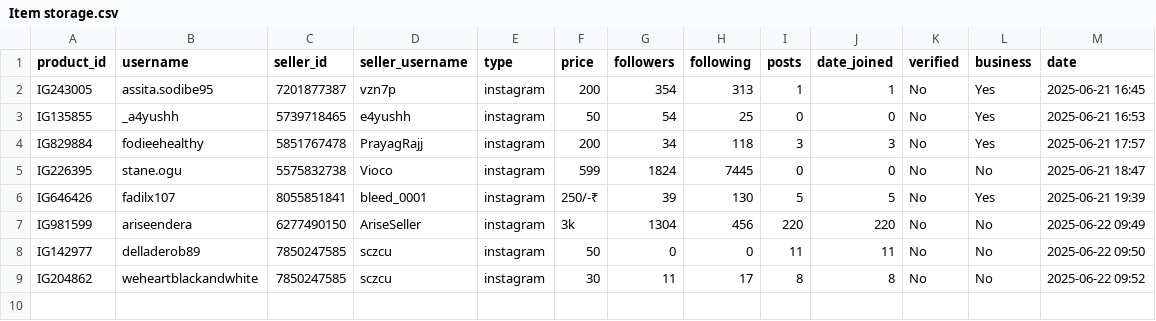
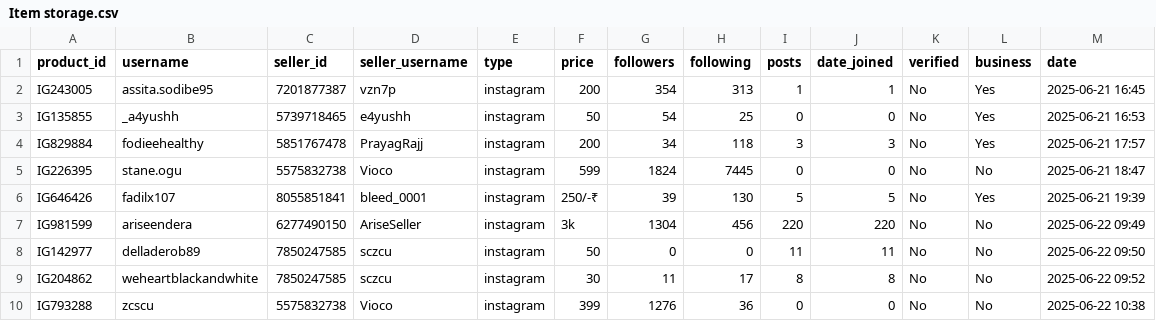
Before and after one commit to MrHacker274/Vortex, a CSV file: Item storage.csv, drawn as a sheet.

Commit message:
Add IG793288

```diff
--- a/Item storage.csv
+++ b/Item storage.csv
@@ -9 +9,2 @@ IG142977,delladerob89,7850247585,sczcu,instagram,50,0,0,11,11,No,No,2025-06-22 0
 IG204862,weheartblackandwhite,7850247585,sczcu,instagram,30,11,17,8,8,No,No,2025-06-22 09:52
+IG793288,zcscu,5575832738,Vioco,instagram,399,1276,36,0,0,No,No,2025-06-22 10:38
```
